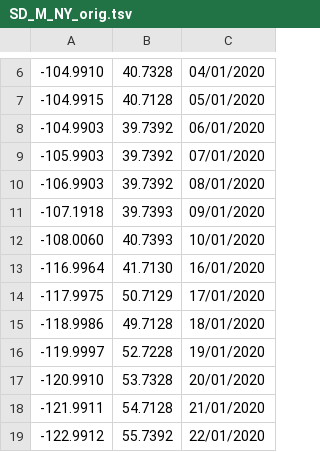
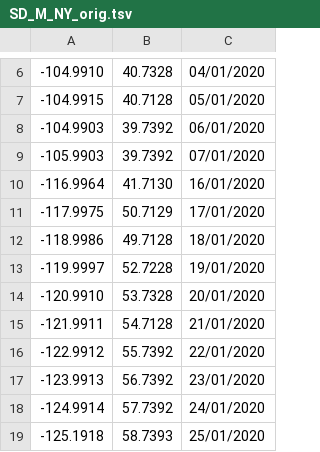
Before and after one commit to chrisarthurs/files, a TSV file: SD_M_NY_orig.tsv, drawn as a sheet; only a part is shown, gaps mark what is left out; the shorter side is filled out with more unchanged rows.

Commit message:
Update SD_M_NY_orig.tsv

```diff
--- a/SD_M_NY_orig.tsv
+++ b/SD_M_NY_orig.tsv
@@ -9,5 +9,2 @@
 -105.9903	39.7392	07/01/2020
--106.9903	39.7392	08/01/2020
--107.1918	39.7393	09/01/2020
--108.0060	40.7393	10/01/2020
 -116.9964	41.7130	16/01/2020
```
